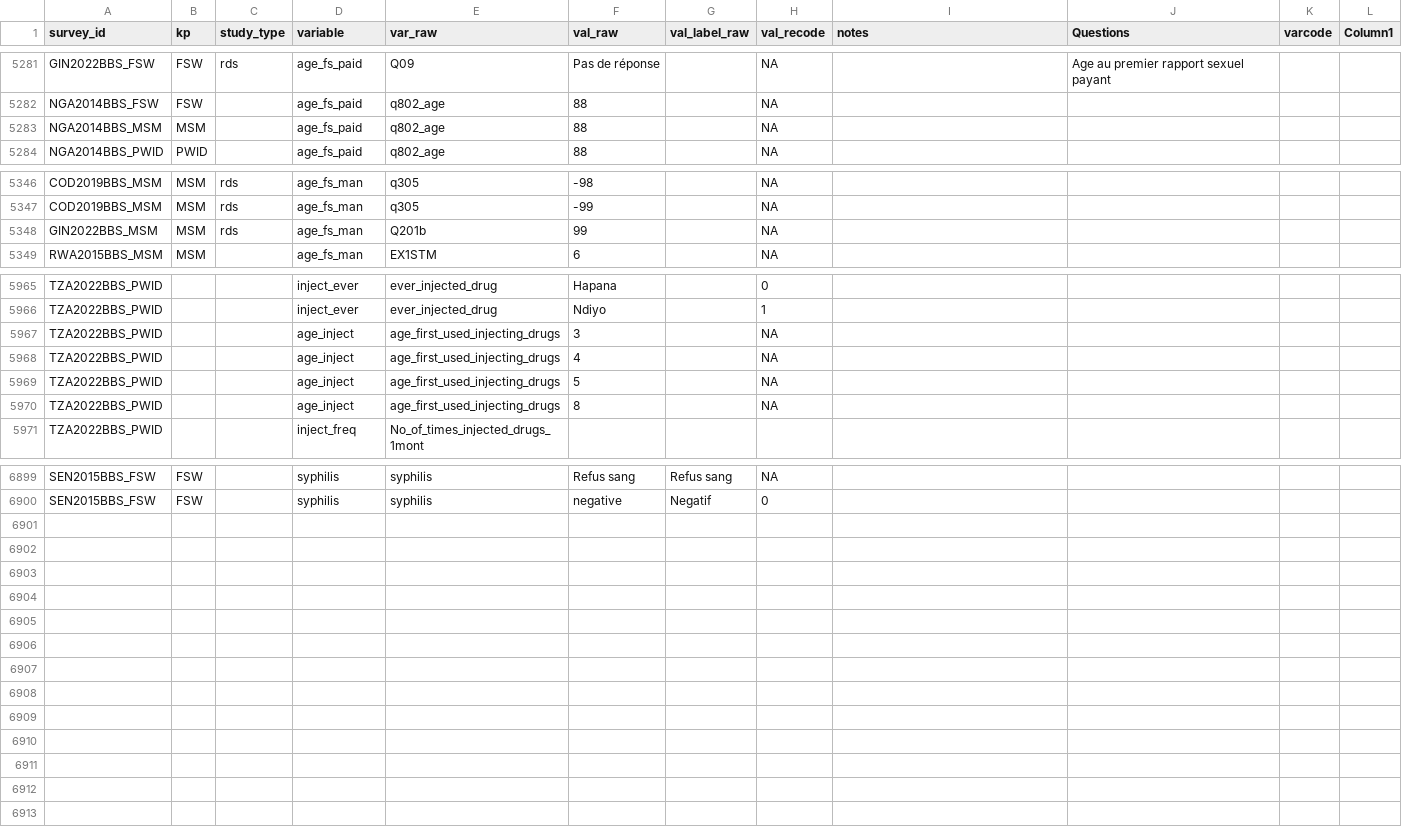
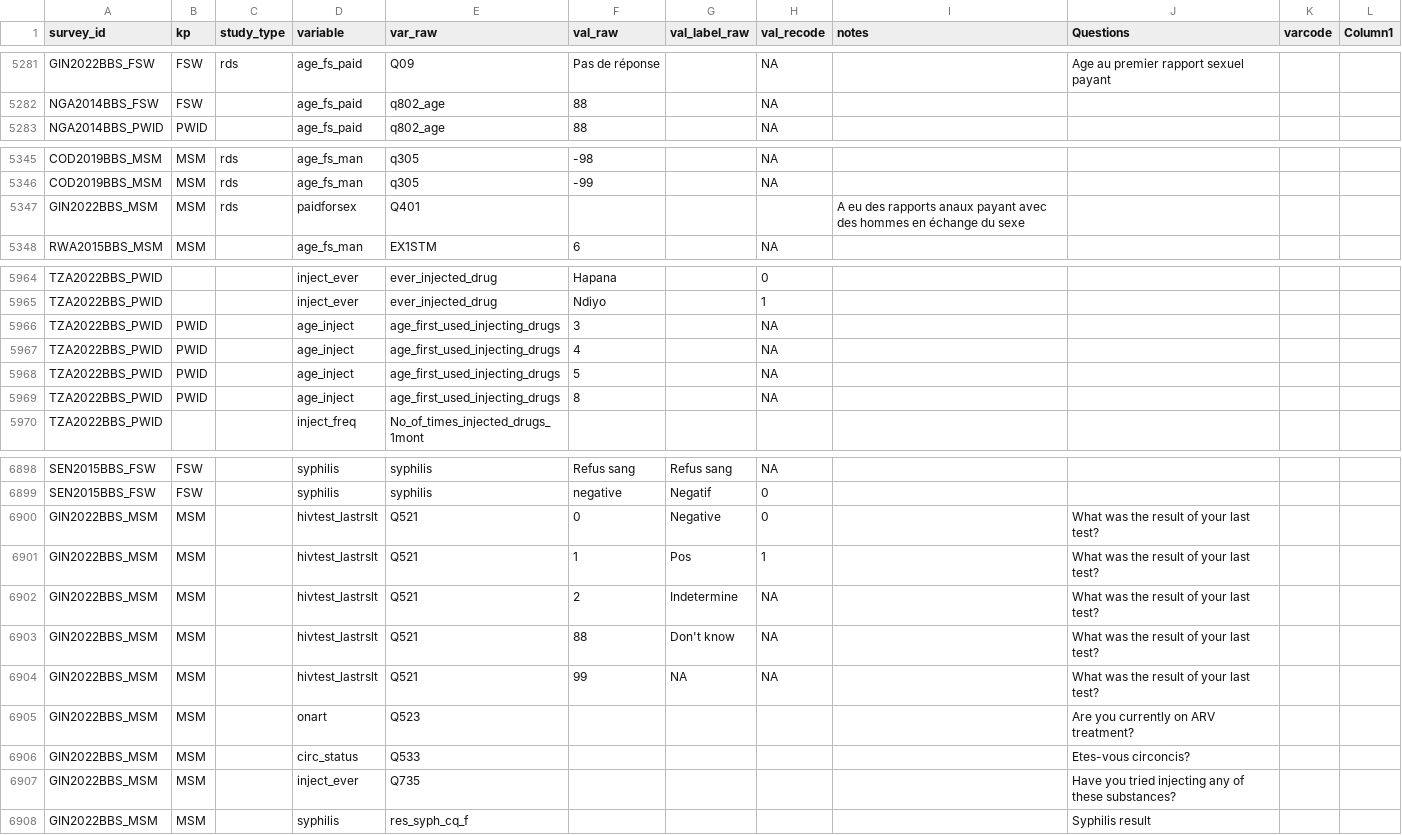
Before and after one commit to osymandius/survey.extraction, a CSV file: data/recoding_sheet.csv, drawn as a sheet; only a part is shown, gaps mark what is left out; the diff covers the shown part only.

Commit message:
Update recoding_sheet.csv

```diff
--- a/data/recoding_sheet.csv
+++ b/data/recoding_sheet.csv
@@ -5284,3 +5284,2 @@ GIN2022BBS_FSW,FSW,rds,age_fs_paid,Q09,Pas de réponse ,,NA,,Age au premier r
 NGA2014BBS_FSW,FSW,,age_fs_paid,q802_age,88,,NA,,,,
-NGA2014BBS_MSM,MSM,,age_fs_paid,q802_age,88,,NA,,,,
 NGA2014BBS_PWID,PWID,,age_fs_paid,q802_age,88,,NA,,,,
@@ -5352,3 +5351,3 @@ COD2019BBS_MSM,MSM,rds,age_fs_man,q305,-98,,NA,,,,
 COD2019BBS_MSM,MSM,rds,age_fs_man,q305,-99,,NA,,,,
-GIN2022BBS_MSM,MSM,rds,age_fs_man,Q201b,99,,NA,,,,
+GIN2022BBS_MSM,MSM,rds,paidforsex,Q401,,,,A eu des rapports anaux payant avec des hommes  en échange du sexe,,,
 RWA2015BBS_MSM,MSM,,age_fs_man,EX1STM,6,,NA,,,,
@@ -5971,6 +5970,6 @@ TZA2022BBS_PWID,,,inject_ever,ever_injected_drug,Hapana,,0,,,,
 TZA2022BBS_PWID,,,inject_ever,ever_injected_drug,Ndiyo,,1,,,,
-TZA2022BBS_PWID,,,age_inject,age_first_used_injecting_drugs,3,,NA,,,,
-TZA2022BBS_PWID,,,age_inject,age_first_used_injecting_drugs,4,,NA,,,,
-TZA2022BBS_PWID,,,age_inject,age_first_used_injecting_drugs,5,,NA,,,,
-TZA2022BBS_PWID,,,age_inject,age_first_used_injecting_drugs,8,,NA,,,,
+TZA2022BBS_PWID,PWID,,age_inject,age_first_used_injecting_drugs,3,,NA,,,,
+TZA2022BBS_PWID,PWID,,age_inject,age_first_used_injecting_drugs,4,,NA,,,,
+TZA2022BBS_PWID,PWID,,age_inject,age_first_used_injecting_drugs,5,,NA,,,,
+TZA2022BBS_PWID,PWID,,age_inject,age_first_used_injecting_drugs,8,,NA,,,,
 TZA2022BBS_PWID,,,inject_freq,No_of_times_injected_drugs_1mont,,,,,,,
@@ -6913 +6912,10 @@ SEN2015BBS_FSW,FSW,,syphilis,syphilis,Refus sang,Refus sang,NA,,,,
 SEN2015BBS_FSW,FSW,,syphilis,syphilis,negative,Negatif,0,,,,
+GIN2022BBS_MSM,MSM,,hivtest_lastrslt,Q521,0,Negative,0,,What was the result of your last test?,,
+GIN2022BBS_MSM,MSM,,hivtest_lastrslt,Q521,1,Pos,1,,What was the result of your last test?,,
+GIN2022BBS_MSM,MSM,,hivtest_lastrslt,Q521,2,Indetermine,NA,,What was the result of your last test?,,
+GIN2022BBS_MSM,MSM,,hivtest_lastrslt,Q521,88,Don't know,NA,,What was the result of your last test?,,
+GIN2022BBS_MSM,MSM,,hivtest_lastrslt,Q521,99,NA,NA,,What was the result of your last test?,,
+GIN2022BBS_MSM,MSM,,onart,Q523,,,,,Are you currently on ARV treatment?,,
+GIN2022BBS_MSM,MSM,,circ_status,Q533,,,,,Etes-vous circoncis?,,
+GIN2022BBS_MSM,MSM,,inject_ever,Q735,,,,,Have you tried injecting any of these substances?,,
+GIN2022BBS_MSM,MSM,,syphilis,res_syph_cq_f,,,,,Syphilis result,,
```
Also changed, not shown: 4 edited cells elsewhere in this file.
